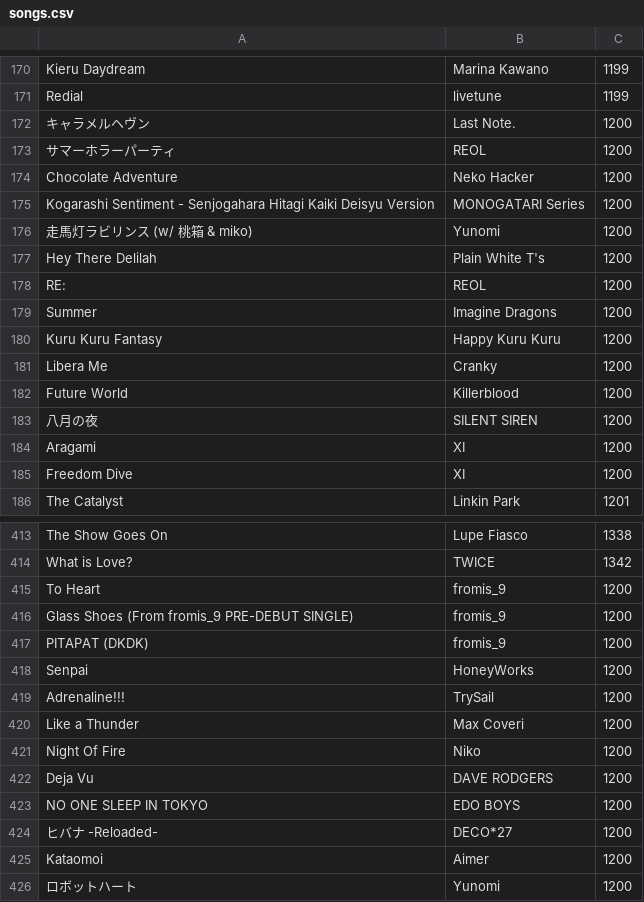
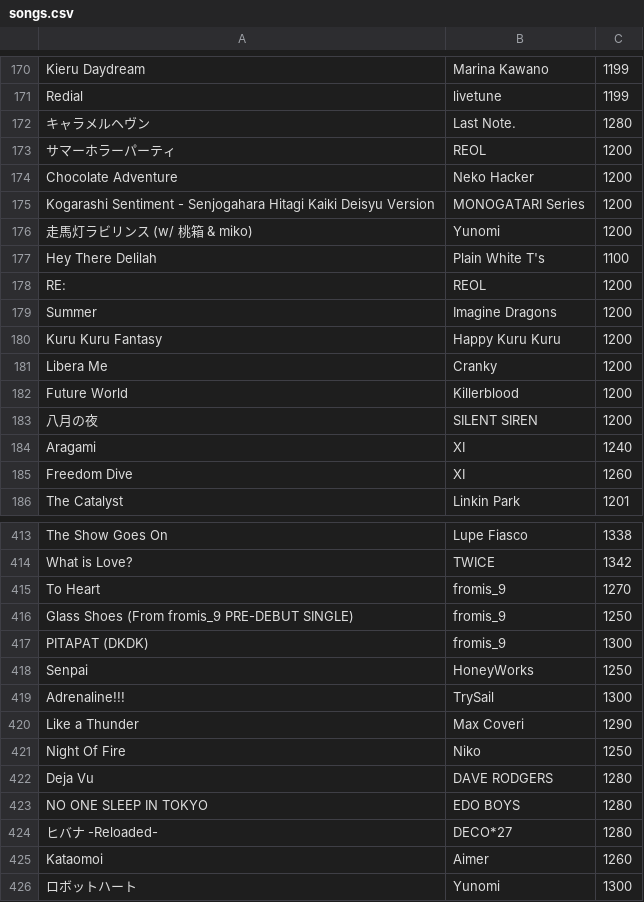
Before and after one commit to Arkased/Song-Rating, a CSV file: songs.csv, drawn as a sheet; only a part is shown, gaps mark what is left out.

```diff
--- a/songs.csv
+++ b/songs.csv
@@ -171,3 +171,3 @@ Kieru Daydream,Marina Kawano,1199
 Redial,livetune,1199
-キャラメルヘヴン,Last Note.,1200
+キャラメルヘヴン,Last Note.,1280
 サマーホラーパーティ,REOL,1200
@@ -176,3 +176,3 @@ Kogarashi Sentiment - Senjogahara Hitagi Kaiki Deisyu Version,MONOGATARI Series,
 走馬灯ラビリンス (w/ 桃箱 & miko),Yunomi,1200
-Hey There Delilah,Plain White T's,1200
+Hey There Delilah,Plain White T's,1100
 RE:,REOL,1200
@@ -183,4 +183,4 @@ Future World,Killerblood,1200
 八月の夜,SILENT SIREN,1200
-Aragami,XI,1200
-Freedom Dive,XI,1200
+Aragami,XI,1240
+Freedom Dive,XI,1260
 The Catalyst,Linkin Park,1201
@@ -414,13 +414,13 @@ The Show Goes On,Lupe Fiasco,1338
 What is Love?,TWICE,1342
-To Heart,fromis_9,1200
-Glass Shoes (From fromis_9 PRE-DEBUT SINGLE),fromis_9,1200
-PITAPAT (DKDK),fromis_9,1200
-Senpai,HoneyWorks,1200
-Adrenaline!!!,TrySail,1200
-Like a Thunder,Max Coveri,1200
-Night Of Fire,Niko,1200
-Deja Vu,DAVE RODGERS,1200
-NO ONE SLEEP IN TOKYO,EDO BOYS,1200
-ヒバナ -Reloaded-,DECO*27,1200
-Kataomoi,Aimer,1200
-ロボットハート,Yunomi,1200
+To Heart,fromis_9,1270
+Glass Shoes (From fromis_9 PRE-DEBUT SINGLE),fromis_9,1250
+PITAPAT (DKDK),fromis_9,1300
+Senpai,HoneyWorks,1250
+Adrenaline!!!,TrySail,1300
+Like a Thunder,Max Coveri,1290
+Night Of Fire,Niko,1250
+Deja Vu,DAVE RODGERS,1280
+NO ONE SLEEP IN TOKYO,EDO BOYS,1280
+ヒバナ -Reloaded-,DECO*27,1280
+Kataomoi,Aimer,1260
+ロボットハート,Yunomi,1300
```
Also changed, not shown: 1 other file.
